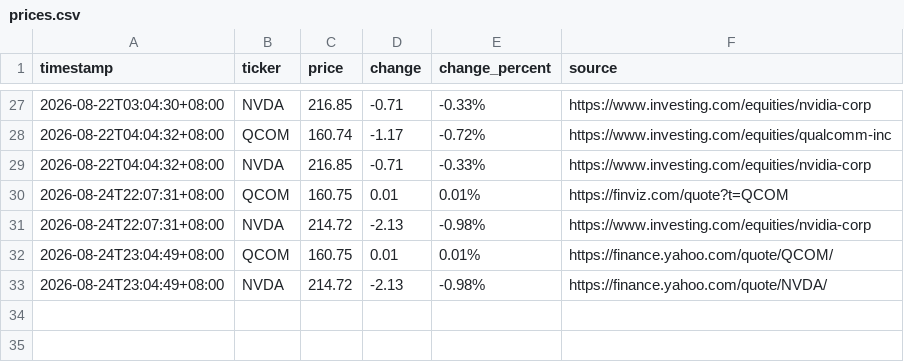
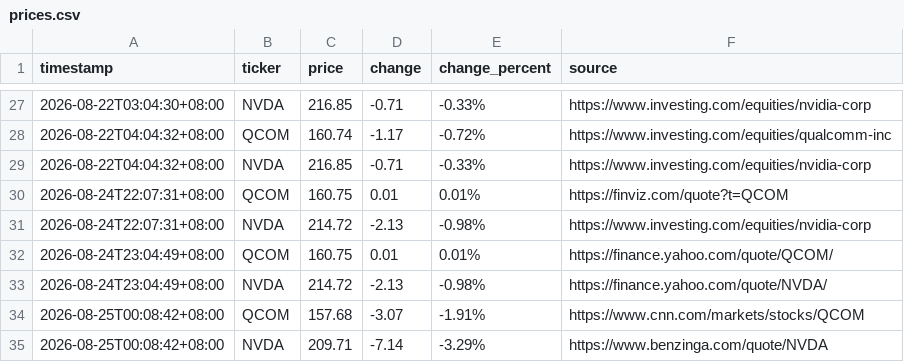
Before and after one commit to JeffLo21/test_repo, a CSV file: prices.csv, drawn as a sheet; only a part is shown, gaps mark what is left out.

```diff
--- a/prices.csv
+++ b/prices.csv
@@ -33 +33,3 @@ timestamp,ticker,price,change,change_percent,source
 2026-08-24T23:04:49+08:00,NVDA,214.72,-2.13,-0.98%,https://finance.yahoo.com/quote/NVDA/
+2026-08-25T00:08:42+08:00,QCOM,157.68,-3.07,-1.91%,https://www.cnn.com/markets/stocks/QCOM
+2026-08-25T00:08:42+08:00,NVDA,209.71,-7.14,-3.29%,https://www.benzinga.com/quote/NVDA
```
